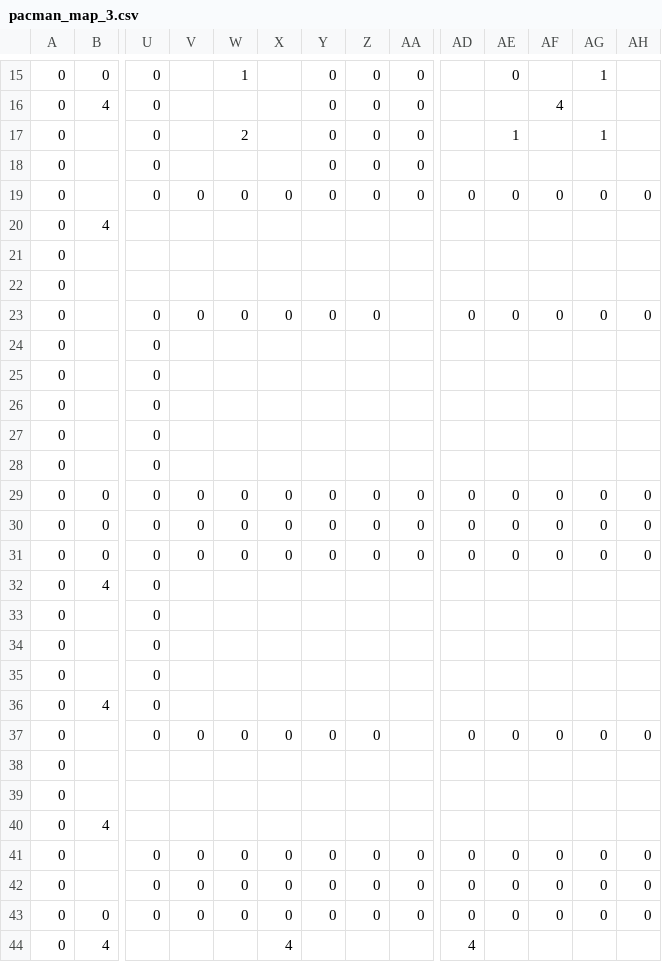
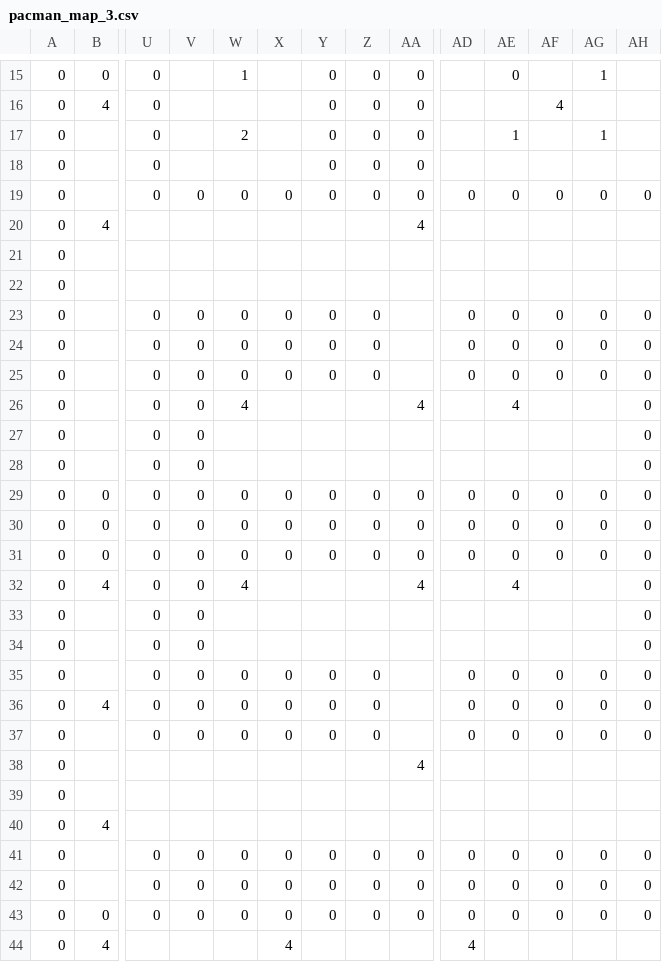
Before and after one commit to Halcyon905/pacman_ssd, a CSV file: src/mapLayout/pacman_map_3.csv, drawn as a sheet; only a part is shown, gaps mark what is left out; the diff names each change by its address in the sheet, - before the commit and + after, or states it on an @@ line.

```diff
--- a/src/mapLayout/pacman_map_3.csv
+++ b/src/mapLayout/pacman_map_3.csv
-AA20: (empty)
+AA20: 4
-V24:V28: (empty)
+V24:V28: 0
-W24:W25: (empty)
+W24:W25: 0
-X24:X25: (empty)
+X24:X25: 0
-Y24:Y25: (empty)
+Y24:Y25: 0
-Z24:Z25: (empty)
+Z24:Z25: 0
-AD24:AD25: (empty)
+AD24:AD25: 0
-AE24:AE25: (empty)
+AE24:AE25: 0
-AF24:AF25: (empty)
+AF24:AF25: 0
-AG24:AG25: (empty)
+AG24:AG25: 0
-AH24:AH28: (empty)
+AH24:AH28: 0
-W26: (empty)
+W26: 4
-AA26: (empty)
+AA26: 4
-AE26: (empty)
+AE26: 4
-V32:V36: (empty)
+V32:V36: 0
-W32: (empty)
+W32: 4
-AA32: (empty)
+AA32: 4
-AE32: (empty)
+AE32: 4
-AH32:AH36: (empty)
+AH32:AH36: 0
-W35:W36: (empty)
+W35:W36: 0
-X35:X36: (empty)
+X35:X36: 0
-Y35:Y36: (empty)
+Y35:Y36: 0
-Z35:Z36: (empty)
+Z35:Z36: 0
-AD35:AD36: (empty)
+AD35:AD36: 0
-AE35:AE36: (empty)
+AE35:AE36: 0
-AF35:AF36: (empty)
+AF35:AF36: 0
-AG35:AG36: (empty)
+AG35:AG36: 0
-AA38: (empty)
+AA38: 4
```
Also changed, not shown: 2 other files.
